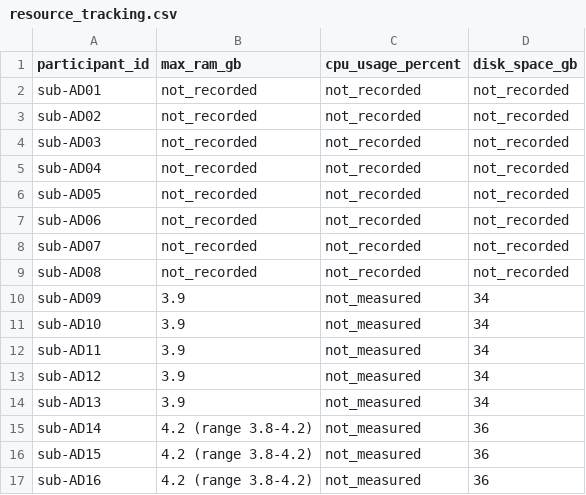
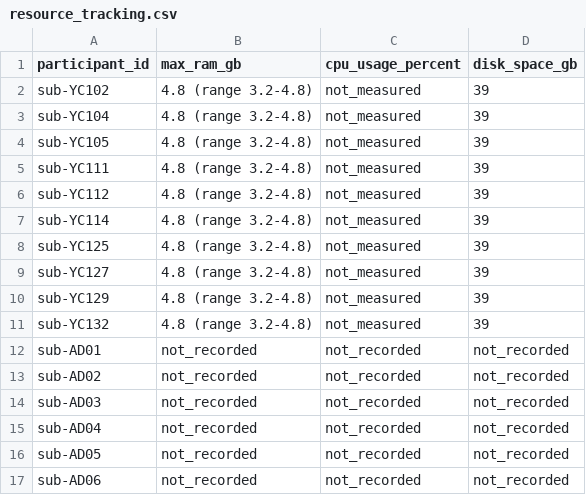
Before and after one commit to HolaDav/undergraduate-project, a CSV file: logs/resource_tracking.csv, drawn as a sheet; only a part is shown; the shorter side is filled out with more unchanged rows; the diff names each change by its address in the sheet, - before the commit and + after, or states it on an @@ line.

```diff
--- a/logs/resource_tracking.csv
+++ b/logs/resource_tracking.csv
+row 2: sub-YC102 | 4.8 (range 3.2-4.8) | not_measured | 39
+row 3: sub-YC104 | 4.8 (range 3.2-4.8) | not_measured | 39
+row 4: sub-YC105 | 4.8 (range 3.2-4.8) | not_measured | 39
+row 5: sub-YC111 | 4.8 (range 3.2-4.8) | not_measured | 39
+row 6: sub-YC112 | 4.8 (range 3.2-4.8) | not_measured | 39
+row 7: sub-YC114 | 4.8 (range 3.2-4.8) | not_measured | 39
+row 8: sub-YC125 | 4.8 (range 3.2-4.8) | not_measured | 39
+row 9: sub-YC127 | 4.8 (range 3.2-4.8) | not_measured | 39
+row 10: sub-YC129 | 4.8 (range 3.2-4.8) | not_measured | 39
+row 11: sub-YC132 | 4.8 (range 3.2-4.8) | not_measured | 39
```
Also changed, not shown: logs/runtime_tracking.csv, qc/qc_tracking.csv, 17 other files.
